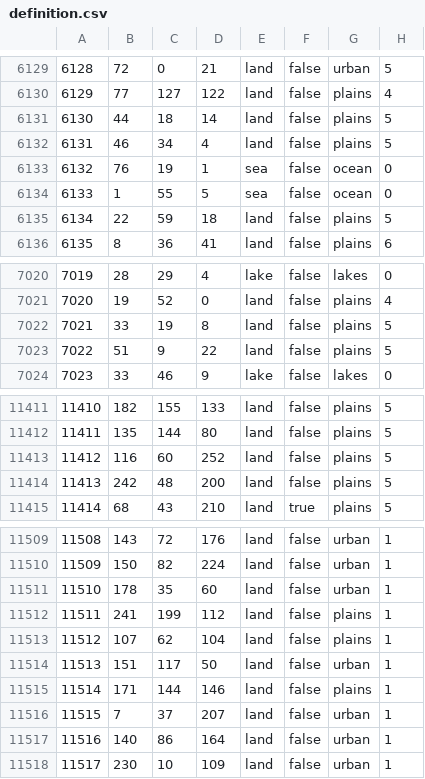
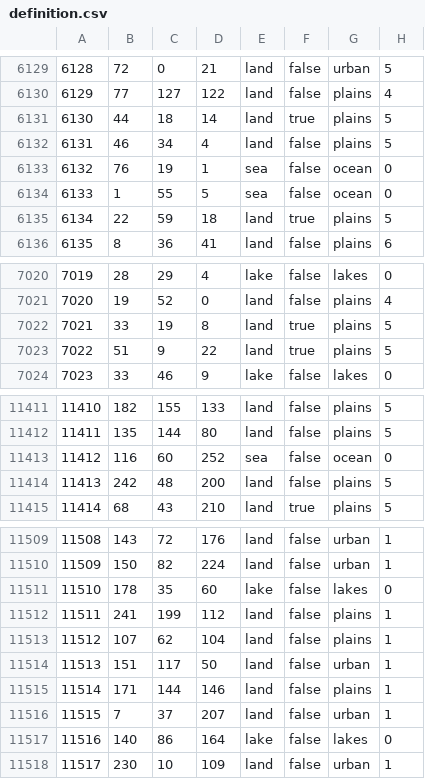
Before and after one commit to HerderDg/thelastdaysofpoland, a CSV file: map/definition.csv, drawn as a sheet; only a part is shown, gaps mark what is left out; the diff covers the shown part only.

```diff
--- a/map/definition.csv
+++ b/map/definition.csv
@@ -6130,3 +6130,3 @@
 6129;77;127;122;land;false;plains;4
-6130;44;18;14;land;false;plains;5
+6130;44;18;14;land;true;plains;5
 6131;46;34;4;land;false;plains;5
@@ -6134,3 +6134,3 @@
 6133;1;55;5;sea;false;ocean;0
-6134;22;59;18;land;false;plains;5
+6134;22;59;18;land;true;plains;5
 6135;8;36;41;land;false;plains;6
@@ -7021,4 +7021,4 @@
 7020;19;52;0;land;false;plains;4
-7021;33;19;8;land;false;plains;5
-7022;51;9;22;land;false;plains;5
+7021;33;19;8;land;true;plains;5
+7022;51;9;22;land;true;plains;5
 7023;33;46;9;lake;false;lakes;0
@@ -11412,3 +11412,3 @@
 11411;135;144;80;land;false;plains;5
-11412;116;60;252;land;false;plains;5
+11412;116;60;252;sea;false;ocean;0
 11413;242;48;200;land;false;plains;5
@@ -11510,3 +11510,3 @@
 11509;150;82;224;land;false;urban;1
-11510;178;35;60;land;false;urban;1
+11510;178;35;60;lake;false;lakes;0
 11511;241;199;112;land;false;plains;1
@@ -11516,3 +11516,3 @@
 11515;7;37;207;land;false;urban;1
-11516;140;86;164;land;false;urban;1
+11516;140;86;164;lake;false;lakes;0
 11517;230;10;109;land;false;urban;1
```
Also changed, not shown: 17 added rows, 2 removed rows and 52 edited cells elsewhere in this file, 11 other files.
